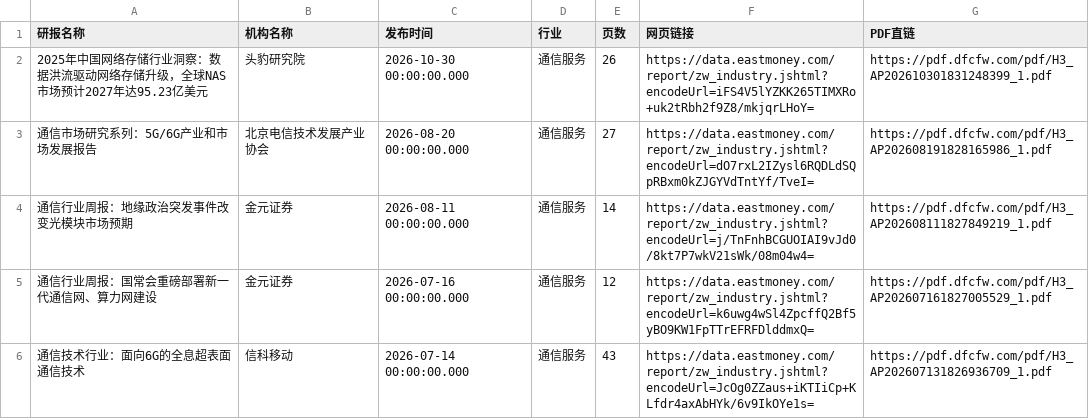
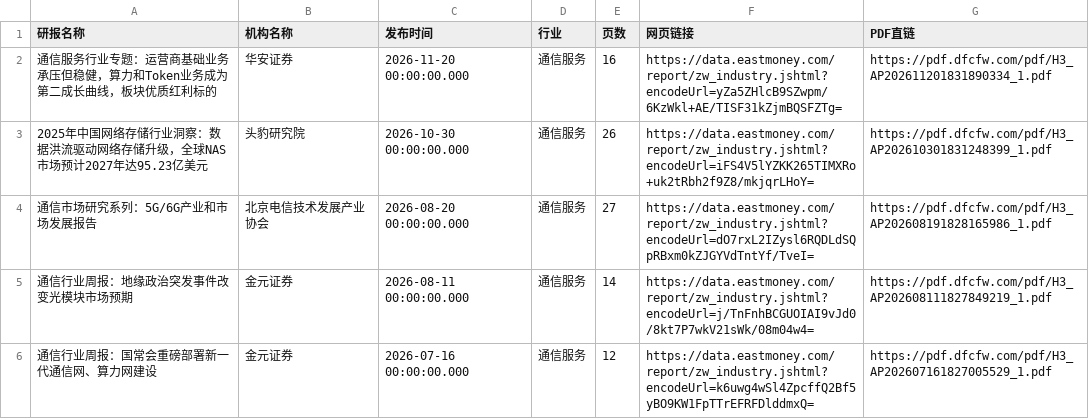
Before and after one commit to 19138999001tf-tech/report, a CSV file: eastmoney/通信服务.csv, drawn as a sheet; only a part is shown; the shorter side is filled out with more unchanged rows; the diff names each change by its address in the sheet, - before the commit and + after, or states it on an @@ line.

```diff
--- a/eastmoney/通信服务.csv
+++ b/eastmoney/通信服务.csv
+row 2: 通信服务行业专题：运营商基础业务承压但稳健，算力和Token业务成为第二成长曲线，板块优质红利标的 | 华安证券 | 2026-11-20 00:00:00.000 | 通信服务 | 16 | https://data.eastmoney.com/report/zw_industry.jshtml?encodeUrl=yZa5ZHlcB9SZwpm/6KzWkl+AE/TISF31kZjmBQSFZTg= | https://pdf.dfcfw.com/pdf/H3_AP202611201831890334_1.pdf
```
Also changed, not shown: eastmoney/IT服务Ⅱ.csv, eastmoney/专用设备.csv, 38 other files.
